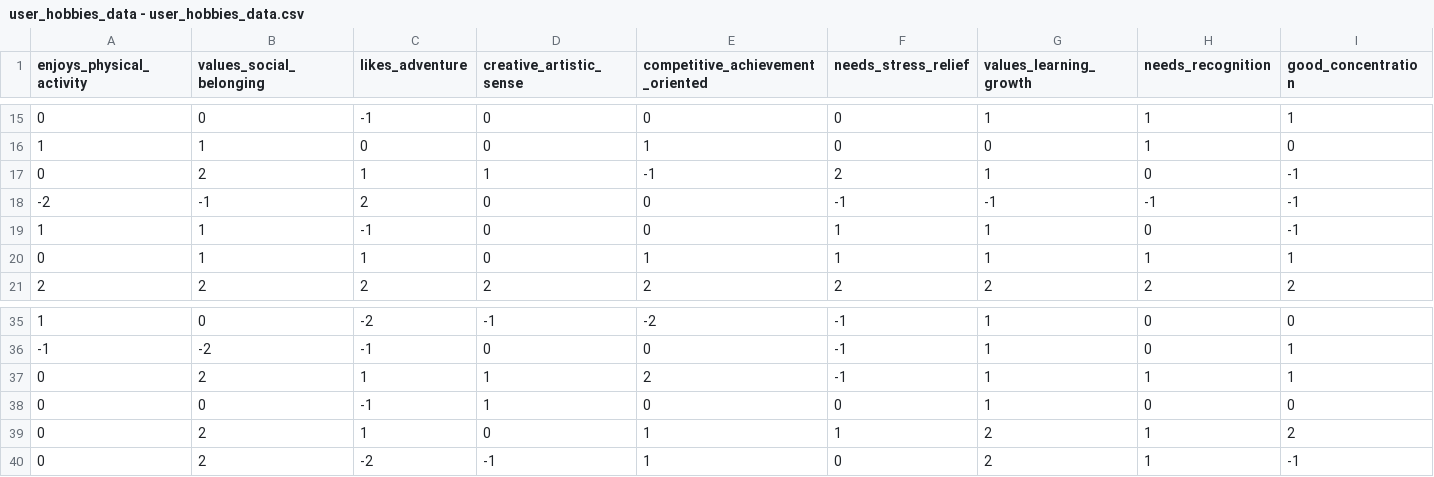
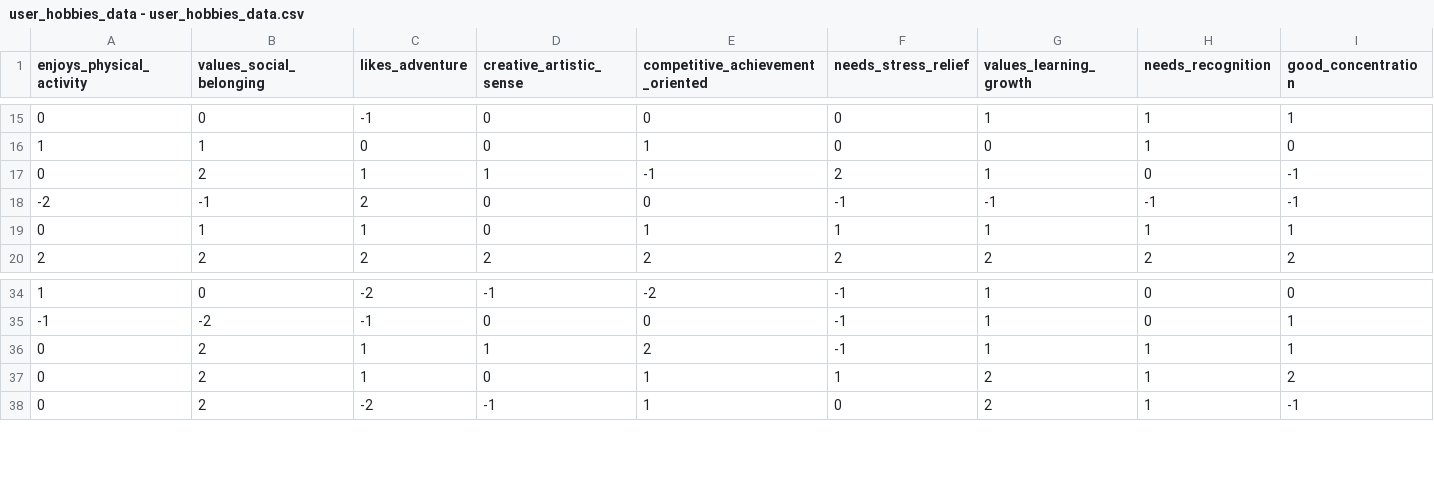
Before and after one commit to suee97/hobby-recommendation-chatbot, a CSV file: db/data/user_hobbies_data - user_hobbies_data.csv, drawn as a sheet; only a part is shown, gaps mark what is left out; rows hold the shown columns only; the diff names each change by its address in the sheet, - before the commit and + after, or states it on an @@ line.

Commit message:
운동, 근력운동 삭제

```diff
--- a/db/data/user_hobbies_data - user_hobbies_data.csv
+++ b/db/data/user_hobbies_data - user_hobbies_data.csv
-row 19: 1 | 1 | -1 | 0 | 0 | 1 | 1 | 0 | -1
-row 38: 0 | 0 | -1 | 1 | 0 | 0 | 1 | 0 | 0
```
